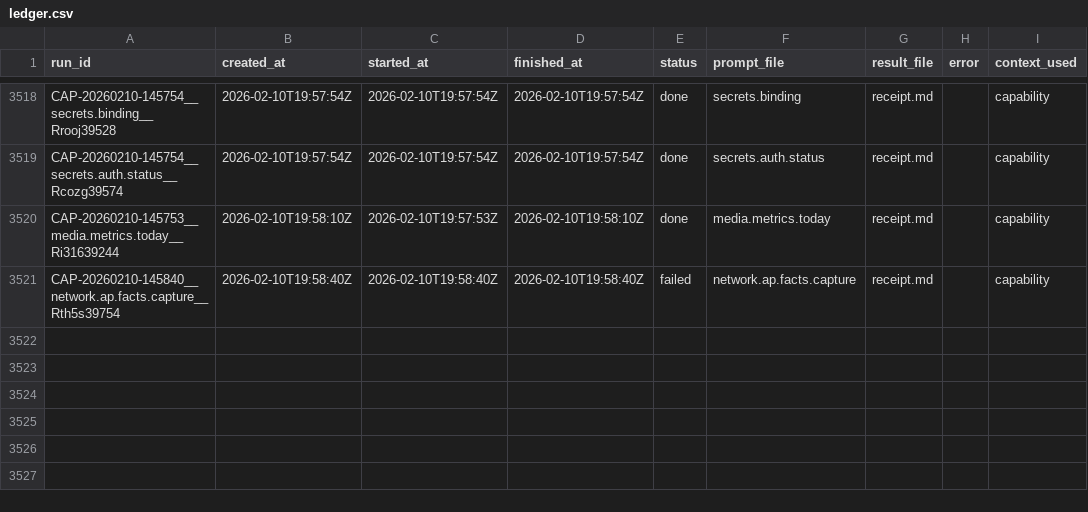
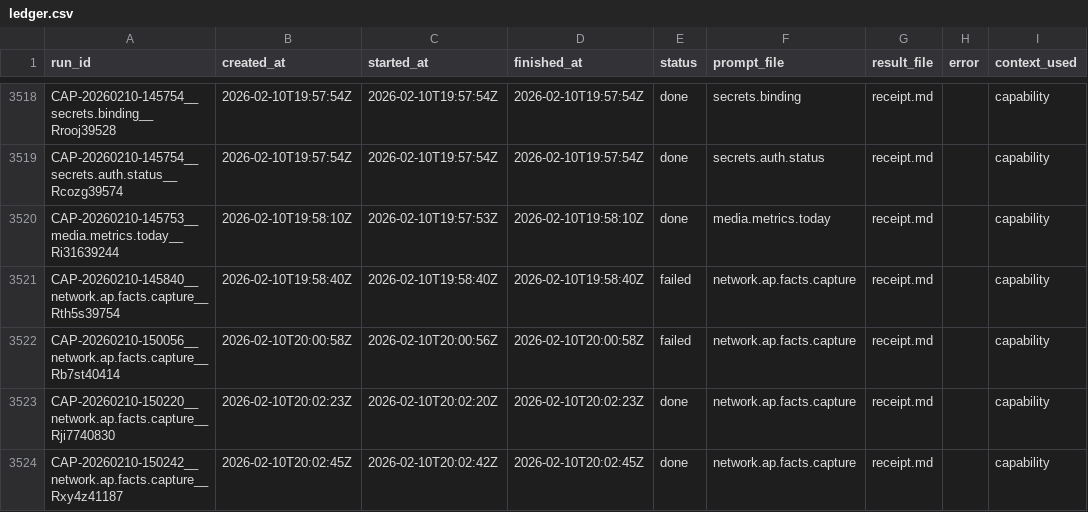
Before and after one commit to hypnotizedent/agentic-spine, a CSV file: mailroom/state/ledger.csv, drawn as a sheet; only a part is shown, gaps mark what is left out.

```diff
--- a/mailroom/state/ledger.csv
+++ b/mailroom/state/ledger.csv
@@ -3521 +3521,4 @@ CAP-20260210-145753__media.metrics.today__Ri31639244,2026-02-10T19:58:10Z,2026-0
 CAP-20260210-145840__network.ap.facts.capture__Rth5s39754,2026-02-10T19:58:40Z,2026-02-10T19:58:40Z,2026-02-10T19:58:40Z,failed,network.ap.facts.capture,receipt.md,,capability
+CAP-20260210-150056__network.ap.facts.capture__Rb7st40414,2026-02-10T20:00:58Z,2026-02-10T20:00:56Z,2026-02-10T20:00:58Z,failed,network.ap.facts.capture,receipt.md,,capability
+CAP-20260210-150220__network.ap.facts.capture__Rji7740830,2026-02-10T20:02:23Z,2026-02-10T20:02:20Z,2026-02-10T20:02:23Z,done,network.ap.facts.capture,receipt.md,,capability
+CAP-20260210-150242__network.ap.facts.capture__Rxy4z41187,2026-02-10T20:02:45Z,2026-02-10T20:02:42Z,2026-02-10T20:02:45Z,done,network.ap.facts.capture,receipt.md,,capability
```
Also changed, not shown: 3 other files.
